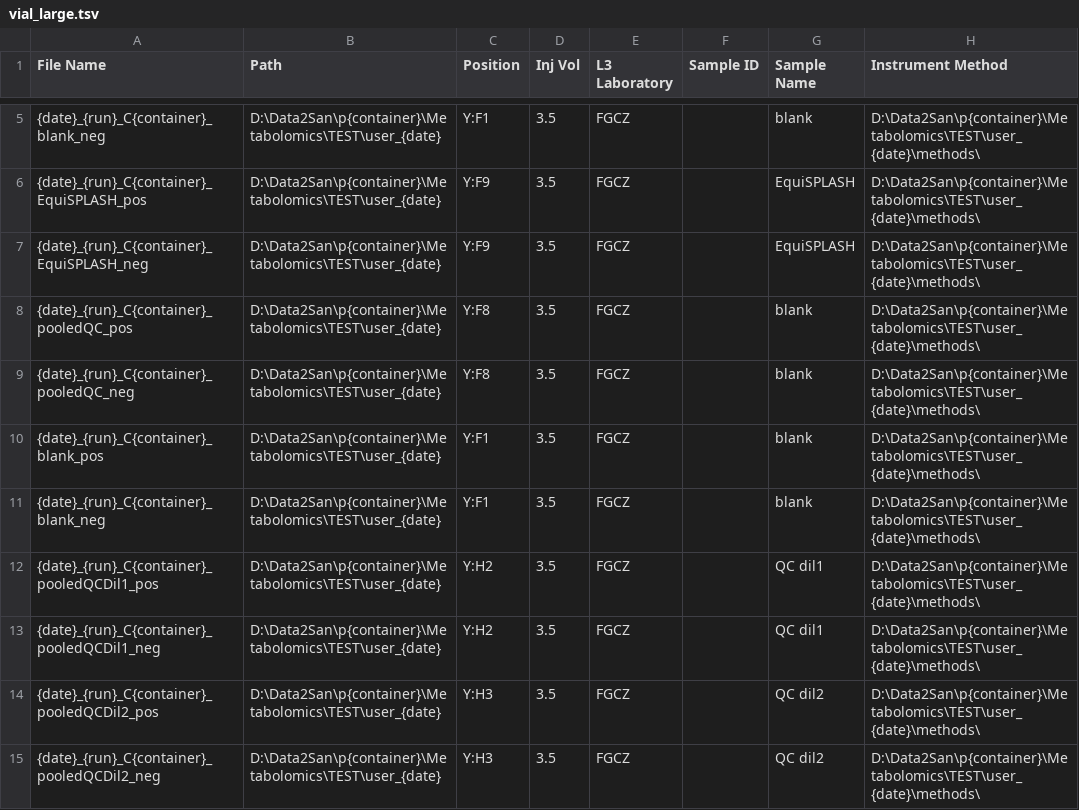
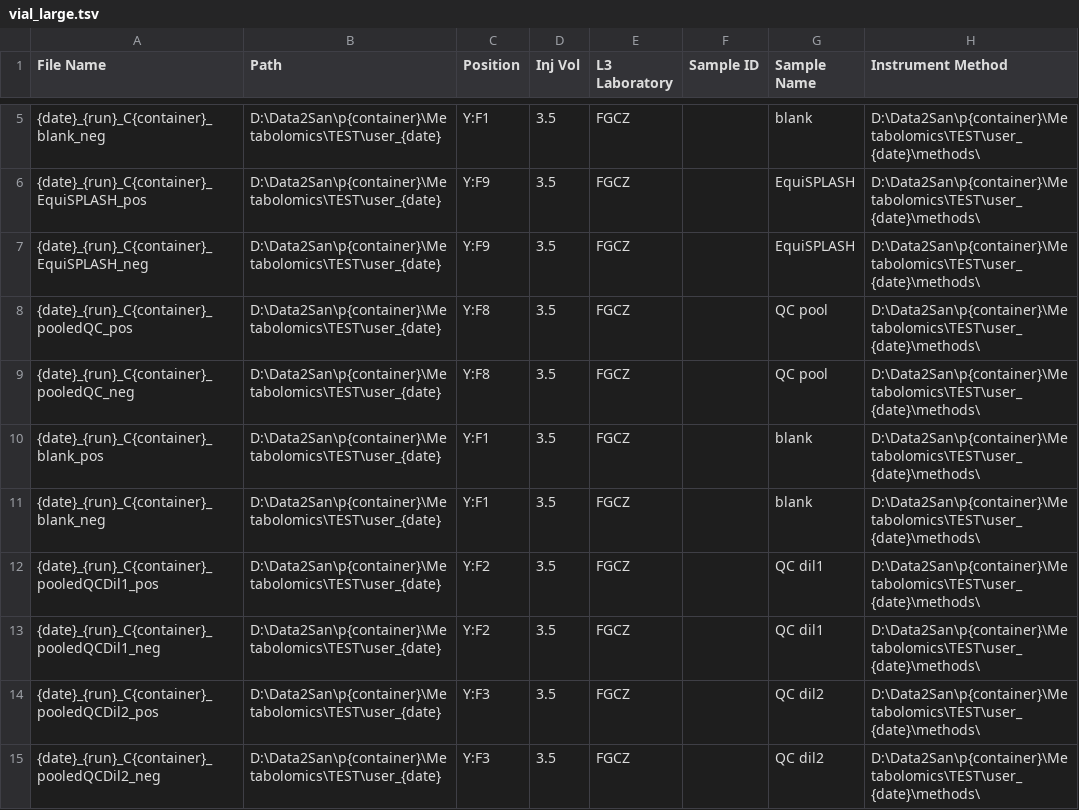
Before and after one commit to fgcz/qg, a TSV file: config_tests/data/expected/qconfigLipidomicsVanquishVialXCaliburSII_pos_neg/vial_large.tsv, drawn as a sheet; only a part is shown, gaps mark what is left out; the diff covers the shown part only.

```diff
--- a/config_tests/data/expected/qconfigLipidomicsVanquishVialXCaliburSII_pos_neg/vial_large.tsv
+++ b/config_tests/data/expected/qconfigLipidomicsVanquishVialXCaliburSII_pos_neg/vial_large.tsv
@@ -7,9 +7,9 @@ File Name	Path	Position	Inj Vol	L3 Laboratory	Sample ID	Sample Name	Instrument M
 {date}_{run}_C{container}_EquiSPLASH_neg	D:\Data2San\p{container}\Metabolomics\TEST\user_{date}	Y:F9	3.5	FGCZ		EquiSPLASH	D:\Data2San\p{container}\Metabolomics\TEST\user_{date}\methods\
-{date}_{run}_C{container}_pooledQC_pos	D:\Data2San\p{container}\Metabolomics\TEST\user_{date}	Y:F8	3.5	FGCZ		blank	D:\Data2San\p{container}\Metabolomics\TEST\user_{date}\methods\
-{date}_{run}_C{container}_pooledQC_neg	D:\Data2San\p{container}\Metabolomics\TEST\user_{date}	Y:F8	3.5	FGCZ		blank	D:\Data2San\p{container}\Metabolomics\TEST\user_{date}\methods\
+{date}_{run}_C{container}_pooledQC_pos	D:\Data2San\p{container}\Metabolomics\TEST\user_{date}	Y:F8	3.5	FGCZ		QC pool	D:\Data2San\p{container}\Metabolomics\TEST\user_{date}\methods\
+{date}_{run}_C{container}_pooledQC_neg	D:\Data2San\p{container}\Metabolomics\TEST\user_{date}	Y:F8	3.5	FGCZ		QC pool	D:\Data2San\p{container}\Metabolomics\TEST\user_{date}\methods\
 {date}_{run}_C{container}_blank_pos	D:\Data2San\p{container}\Metabolomics\TEST\user_{date}	Y:F1	3.5	FGCZ		blank	D:\Data2San\p{container}\Metabolomics\TEST\user_{date}\methods\
 {date}_{run}_C{container}_blank_neg	D:\Data2San\p{container}\Metabolomics\TEST\user_{date}	Y:F1	3.5	FGCZ		blank	D:\Data2San\p{container}\Metabolomics\TEST\user_{date}\methods\
-{date}_{run}_C{container}_pooledQCDil1_pos	D:\Data2San\p{container}\Metabolomics\TEST\user_{date}	Y:H2	3.5	FGCZ		QC dil1	D:\Data2San\p{container}\Metabolomics\TEST\user_{date}\methods\
-{date}_{run}_C{container}_pooledQCDil1_neg	D:\Data2San\p{container}\Metabolomics\TEST\user_{date}	Y:H2	3.5	FGCZ		QC dil1	D:\Data2San\p{container}\Metabolomics\TEST\user_{date}\methods\
-{date}_{run}_C{container}_pooledQCDil2_pos	D:\Data2San\p{container}\Metabolomics\TEST\user_{date}	Y:H3	3.5	FGCZ		QC dil2	D:\Data2San\p{container}\Metabolomics\TEST\user_{date}\methods\
-{date}_{run}_C{container}_pooledQCDil2_neg	D:\Data2San\p{container}\Metabolomics\TEST\user_{date}	Y:H3	3.5	FGCZ		QC dil2	D:\Data2San\p{container}\Metabolomics\TEST\user_{date}\methods\
+{date}_{run}_C{container}_pooledQCDil1_pos	D:\Data2San\p{container}\Metabolomics\TEST\user_{date}	Y:F2	3.5	FGCZ		QC dil1	D:\Data2San\p{container}\Metabolomics\TEST\user_{date}\methods\
+{date}_{run}_C{container}_pooledQCDil1_neg	D:\Data2San\p{container}\Metabolomics\TEST\user_{date}	Y:F2	3.5	FGCZ		QC dil1	D:\Data2San\p{container}\Metabolomics\TEST\user_{date}\methods\
+{date}_{run}_C{container}_pooledQCDil2_pos	D:\Data2San\p{container}\Metabolomics\TEST\user_{date}	Y:F3	3.5	FGCZ		QC dil2	D:\Data2San\p{container}\Metabolomics\TEST\user_{date}\methods\
+{date}_{run}_C{container}_pooledQCDil2_neg	D:\Data2San\p{container}\Metabolomics\TEST\user_{date}	Y:F3	3.5	FGCZ		QC dil2	D:\Data2San\p{container}\Metabolomics\TEST\user_{date}\methods\
```
Also changed, not shown: 54 edited cells elsewhere in this file, config_tests/data/expected/qconfigLipidomicsVanquishVialXCaliburSII_neg/vial_large.tsv, config_tests/data/expected/qconfigLipidomicsVanquishVialXCaliburSII_pos/vial_large.tsv, 10 other files.
